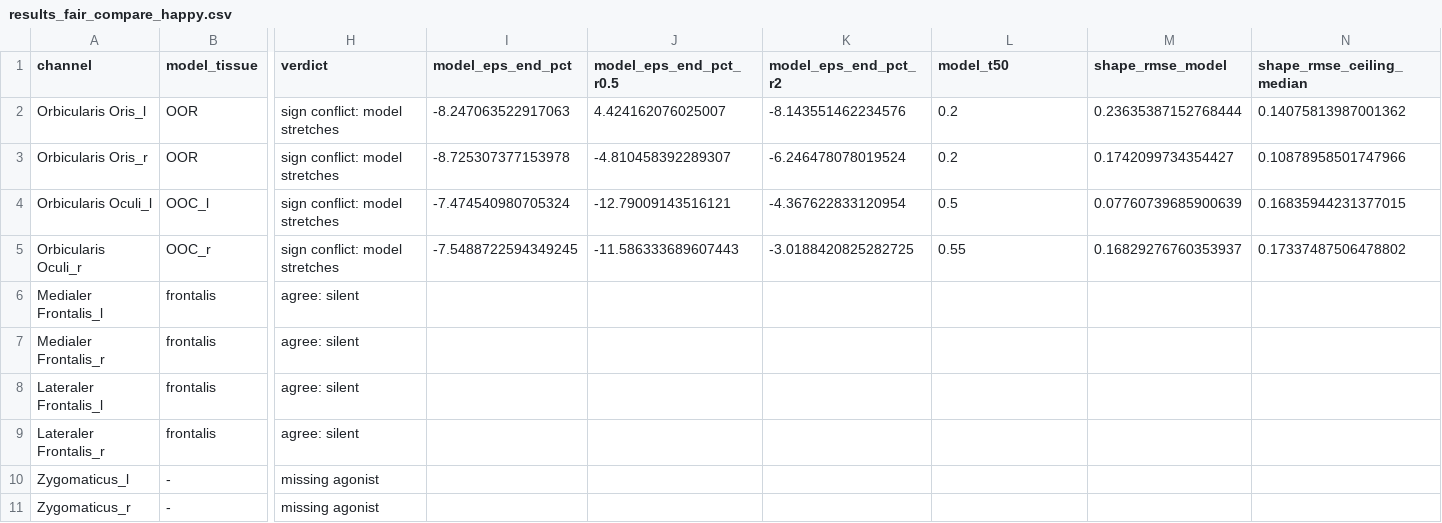
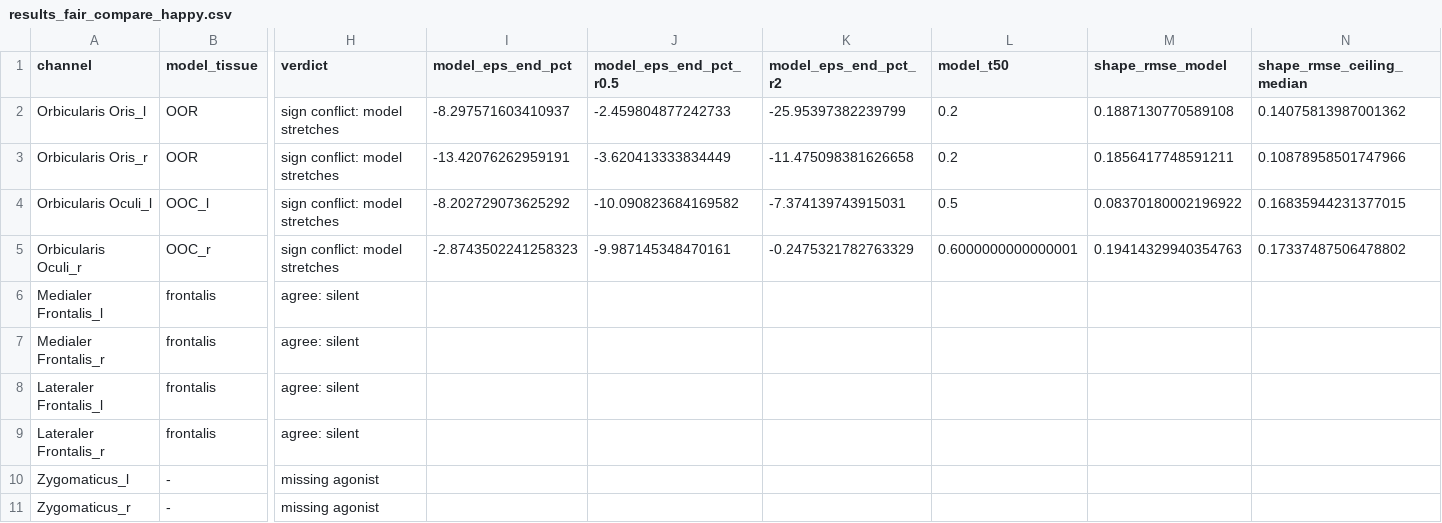
Before and after one commit to zhiyunrichardpeng/eugene-lab-fall26, a CSV file: b1-emg-analysis/results_fair_compare_happy.csv, drawn as a sheet; only a part is shown, gaps mark what is left out; the diff names each change by its address in the sheet, - before the commit and + after, or states it on an @@ line.

```diff
--- a/b1-emg-analysis/results_fair_compare_happy.csv
+++ b/b1-emg-analysis/results_fair_compare_happy.csv
-I2 (model_eps_end_pct): -8.247063522917063
+I2 (model_eps_end_pct): -8.297571603410937
-J2 (model_eps_end_pct_r0.5): 4.424162076025007
+J2 (model_eps_end_pct_r0.5): -2.459804877242733
-K2 (model_eps_end_pct_r2): -8.143551462234576
+K2 (model_eps_end_pct_r2): -25.95397382239799
-M2 (shape_rmse_model): 0.23635387152768444
+M2 (shape_rmse_model): 0.1887130770589108
-I3 (model_eps_end_pct): -8.725307377153978
+I3 (model_eps_end_pct): -13.42076262959191
-J3 (model_eps_end_pct_r0.5): -4.810458392289307
+J3 (model_eps_end_pct_r0.5): -3.620413333834449
-K3 (model_eps_end_pct_r2): -6.246478078019524
+K3 (model_eps_end_pct_r2): -11.475098381626658
-M3 (shape_rmse_model): 0.1742099734354427
+M3 (shape_rmse_model): 0.1856417748591211
-I4 (model_eps_end_pct): -7.474540980705324
+I4 (model_eps_end_pct): -8.202729073625292
-J4 (model_eps_end_pct_r0.5): -12.79009143516121
+J4 (model_eps_end_pct_r0.5): -10.090823684169582
-K4 (model_eps_end_pct_r2): -4.367622833120954
+K4 (model_eps_end_pct_r2): -7.374139743915031
-M4 (shape_rmse_model): 0.07760739685900639
+M4 (shape_rmse_model): 0.08370180002196922
-I5 (model_eps_end_pct): -7.5488722594349245
+I5 (model_eps_end_pct): -2.8743502241258323
-J5 (model_eps_end_pct_r0.5): -11.586333689607443
+J5 (model_eps_end_pct_r0.5): -9.987145348470161
-K5 (model_eps_end_pct_r2): -3.0188420825282725
+K5 (model_eps_end_pct_r2): -0.2475321782763329
-L5 (model_t50): 0.55
+L5 (model_t50): 0.6000000000000001
-M5 (shape_rmse_model): 0.16829276760353937
+M5 (shape_rmse_model): 0.19414329940354763
```
Also changed, not shown: b1-emg-analysis/results_model_runs.csv, 15 other files.
